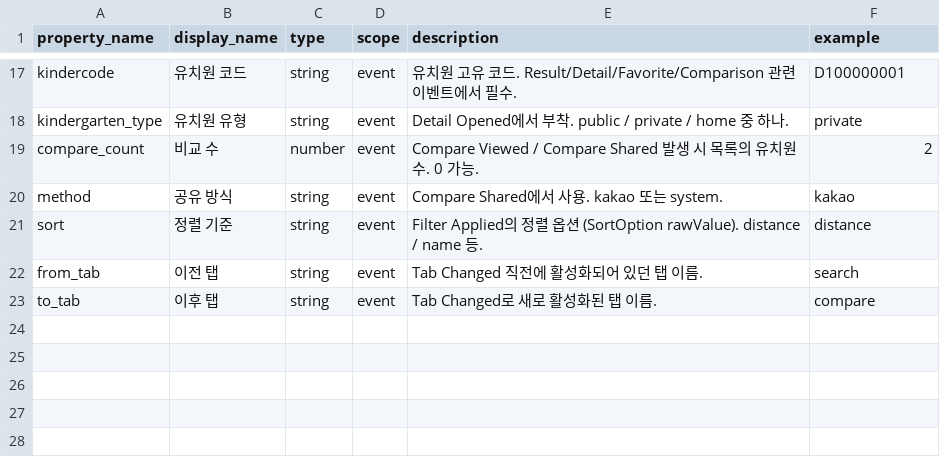
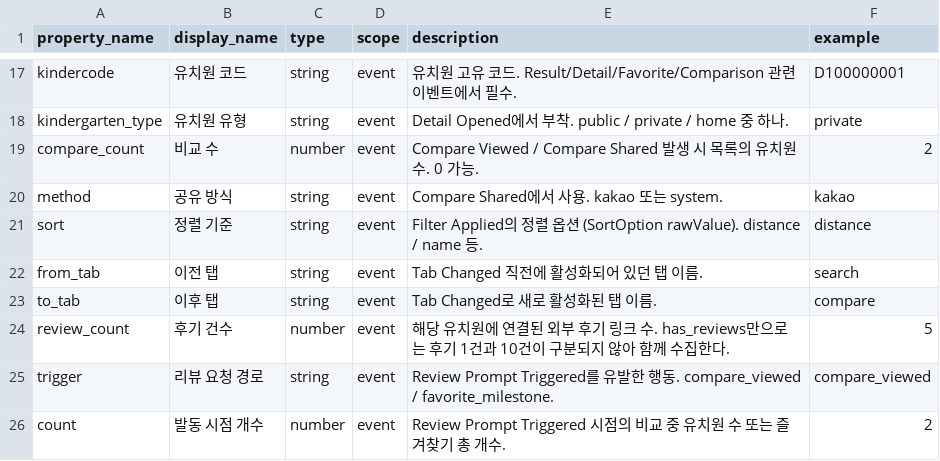
Before and after one commit to kimsol1134/where_kindergarden, a CSV file: docs/mixpanel-lexicon-properties.csv, drawn as a sheet; only a part is shown, gaps mark what is left out; the diff names each change by its address in the sheet, - before the commit and + after, or states it on an @@ line.

```diff
--- a/docs/mixpanel-lexicon-properties.csv
+++ b/docs/mixpanel-lexicon-properties.csv
+row 24: review_count | 후기 건수 | number | event | 해당 유치원에 연결된 외부 후기 링크 수. has_reviews만으로는 후기 1건과 10건이 구분되지 않아 함께 수집한다. | 5
+row 25: trigger | 리뷰 요청 경로 | string | event | Review Prompt Triggered를 유발한 행동. compare_viewed / favorite_milestone. | compare_viewed
+row 26: count | 발동 시점 개수 | number | event | Review Prompt Triggered 시점의 비교 중 유치원 수 또는 즐겨찾기 총 개수. | 2
```
Also changed, not shown: docs/mixpanel-lexicon-events.csv, 19 other files.
